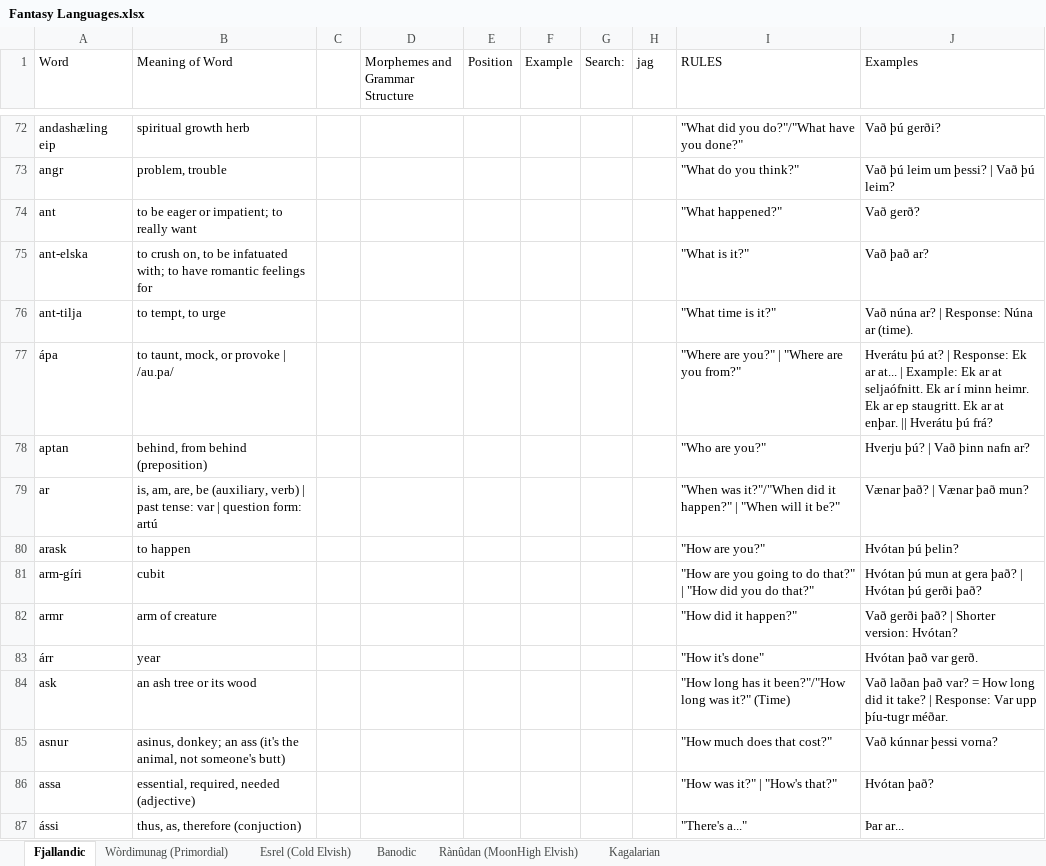
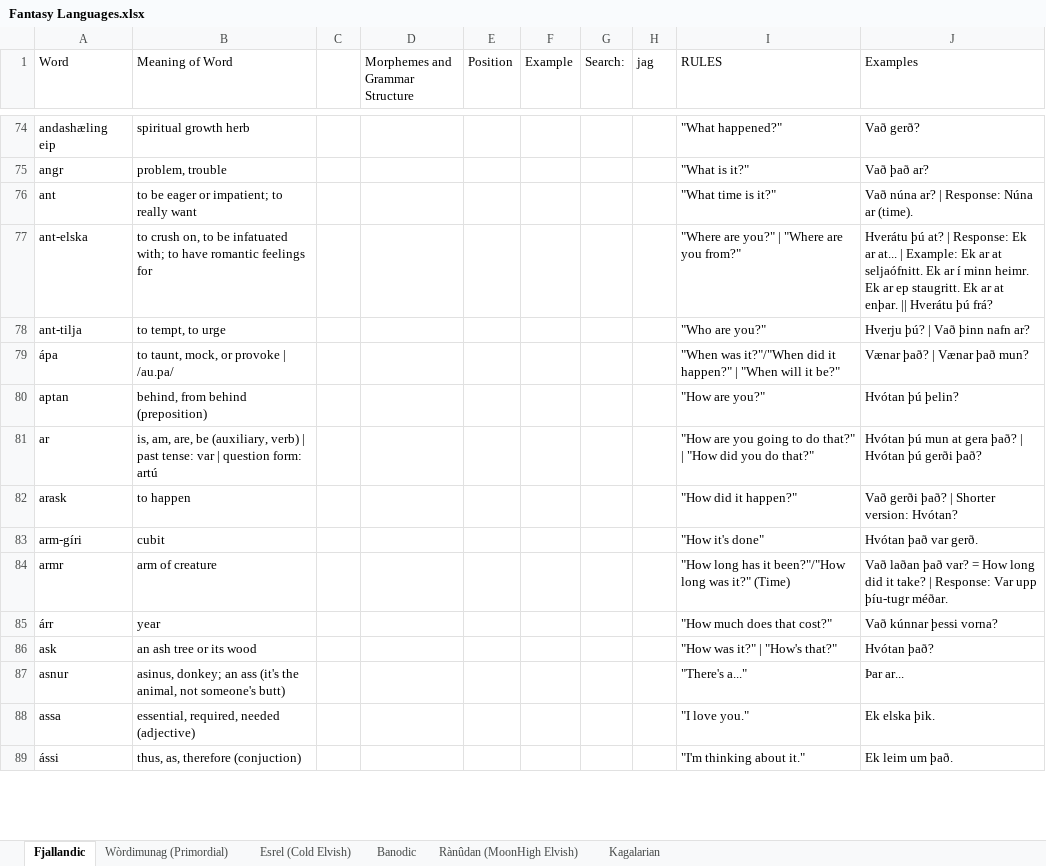
Before and after one commit to Oneo64/Auldworlde, an Excel workbook: Literature/Languages/Fantasy Languages.xlsx, sheet Fjallandic, drawn as a sheet; only a part is shown, gaps mark what is left out; values as stored, in another font and other column widths than the file's, no cell formats; charts and pictures not drawn; addresses are those after the commit; the diff covers the shown part only; the diff names each change by its address in the sheet, - before the commit and + after, or states it on an @@ line.

```diff
--- a/Literature/Languages/Fantasy Languages.xlsx (sheet Fjallandic)
+++ b/Literature/Languages/Fantasy Languages.xlsx (sheet Fjallandic)
-I74 (RULES): "What did you do?"/"What have you done?"
+I74 (RULES): "What happened?"
-J74 (Examples): Vað þú gerði?
+J74 (Examples): Vað gerð?
-I75 (RULES): "What do you think?"
+I75 (RULES): "What is it?"
-J75 (Examples): Vað þú leim um þessi? | Vað þú leim?
+J75 (Examples): Vað það ar?
-I76 (RULES): "What happened?"
+I76 (RULES): "What time is it?"
-J76 (Examples): Vað gerð?
+J76 (Examples): Vað núna ar? | Response: Núna ar (time).
-I77 (RULES): "What is it?"
+I77 (RULES): "Where are you?" | "Where are you from?"
-J77 (Examples): Vað það ar?
+J77 (Examples): Hverátu þú at? | Response: Ek ar at... | Example: Ek ar at seljaófnitt. Ek ar í minn heimr. Ek ar ep staugritt. Ek ar at enþar. || Hverátu þú frá?
-I78 (RULES): "What time is it?"
+I78 (RULES): "Who are you?"
-J78 (Examples): Vað núna ar? | Response: Núna ar (time).
+J78 (Examples): Hverju þú? | Vað þinn nafn ar?
-I79 (RULES): "Where are you?" | "Where are you from?"
+I79 (RULES): "When was it?"/"When did it happen?" | "When will it be?"
-J79 (Examples): Hverátu þú at? | Response: Ek ar at... | Example: Ek ar at seljaófnitt. Ek ar í minn heimr. Ek ar ep staugritt. Ek ar at enþar. || Hverátu þú frá?
+J79 (Examples): Vænar það? | Vænar það mun?
-I80 (RULES): "Who are you?"
+I80 (RULES): "How are you?"
-J80 (Examples): Hverju þú? | Vað þinn nafn ar?
+J80 (Examples): Hvótan þú þelin?
-I81 (RULES): "When was it?"/"When did it happen?" | "When will it be?"
+I81 (RULES): "How are you going to do that?" | "How did you do that?"
-J81 (Examples): Vænar það? | Vænar það mun?
+J81 (Examples): Hvótan þú mun at gera það? | Hvótan þú gerði það?
-I82 (RULES): "How are you?"
+I82 (RULES): "How did it happen?"
-J82 (Examples): Hvótan þú þelin?
+J82 (Examples): Vað gerði það? | Shorter version: Hvótan?
-I83 (RULES): "How are you going to do that?" | "How did you do that?"
+I83 (RULES): "How it's done"
-J83 (Examples): Hvótan þú mun at gera það? | Hvótan þú gerði það?
+J83 (Examples): Hvótan það var gerð.
-I84 (RULES): "How did it happen?"
+I84 (RULES): "How long has it been?"/"How long was it?" (Time)
-J84 (Examples): Vað gerði það? | Shorter version: Hvótan?
+J84 (Examples): Vað laðan það var? = How long did it take? | Response: Var upp þíu-tugr méðar.
-I85 (RULES): "How it's done"
+I85 (RULES): "How much does that cost?"
-J85 (Examples): Hvótan það var gerð.
+J85 (Examples): Vað kúnnar þessi vorna?
-I86 (RULES): "How long has it been?"/"How long was it?" (Time)
+I86 (RULES): "How was it?" | "How's that?"
-J86 (Examples): Vað laðan það var? = How long did it take? | Response: Var upp þíu-tugr méðar.
+J86 (Examples): Hvótan það?
-I87 (RULES): "How much does that cost?"
+I87 (RULES): "There's a..."
-J87 (Examples): Vað kúnnar þessi vorna?
+J87 (Examples): Þar ar...
-I88 (RULES): "How was it?" | "How's that?"
+I88 (RULES): "I love you."
-J88 (Examples): Hvótan það?
+J88 (Examples): Ek elska þik.
-I89 (RULES): "There's a..."
+I89 (RULES): "I'm thinking about it."
-J89 (Examples): Þar ar...
+J89 (Examples): Ek leim um það.
```
Also changed, not shown: 4 added rows, 3 removed rows and 73 edited cells elsewhere in this sheet, cell formats.
